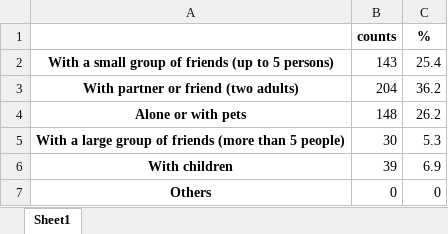
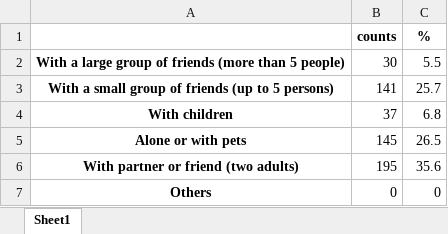
Before and after one commit to lilimatic/greenspace, an Excel workbook: tables/remainder/activity.xlsx, sheet Sheet1, drawn as a sheet; values as stored, in another font and other column widths than the file's, no borders; removed rows and columns are numbered as before the commit, all else as after; the diff names each change by its address in the sheet, - before the commit and + after, or states it on an @@ line.

Commit message:
activity reboot

```diff
--- a/tables/remainder/activity.xlsx (sheet Sheet1)
+++ b/tables/remainder/activity.xlsx (sheet Sheet1)
-row 2: With a small group of friends (up to 5 persons) | 143 | 25.4
-row 3: With partner or friend (two adults) | 204 | 36.2
-row 4: Alone or with pets | 148 | 26.2
-C2 (%): 5.3
+C2 (%): 5.5
+row 3: With a small group of friends (up to 5 persons) | 141 | 25.7
-B4 (counts): 39
+B4 (counts): 37
-C4 (%): 6.9
+C4 (%): 6.8
+row 5: Alone or with pets | 145 | 26.5
+row 6: With partner or friend (two adults) | 195 | 35.6
```
Also changed, not shown: tables/remainder/munip.xlsx, tables/time/How much time do you usually spend in parks or squares since the corona virus outbreak in Serbia?.xlsx, 10 other files.
